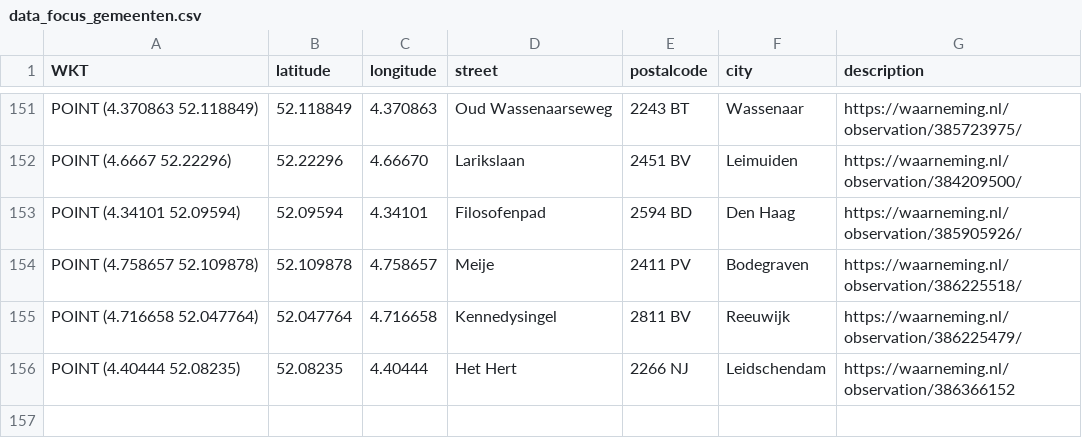
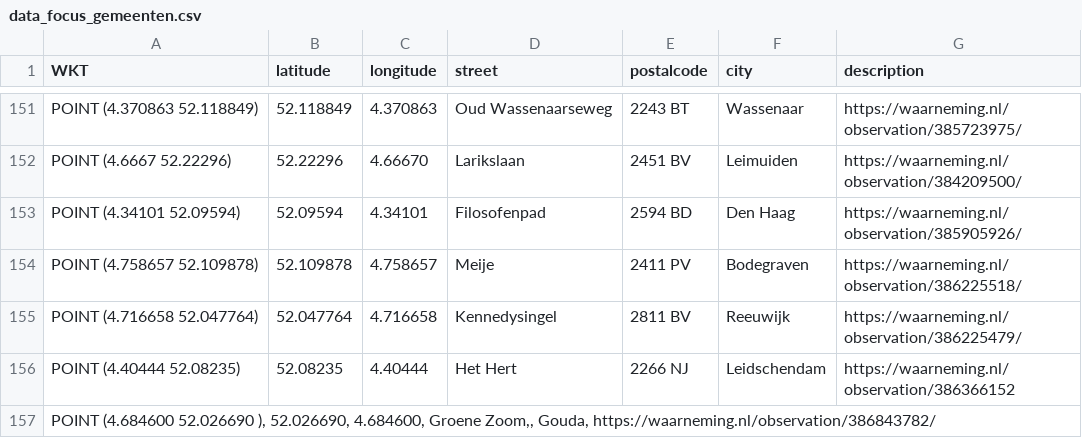
Before and after one commit to aggerritsen/SpringTrapping2026, a CSV file: data_focus_gemeenten.csv, drawn as a sheet; only a part is shown, gaps mark what is left out.

Commit message:
Trigger redeploy

```diff
--- a/data_focus_gemeenten.csv
+++ b/data_focus_gemeenten.csv
@@ -156 +156,2 @@ WKT,latitude,longitude,street,postalcode,city,description
 "POINT (4.40444 52.08235)",52.08235, 4.40444, Het Hert, 2266 NJ,  Leidschendam, https://waarneming.nl/observation/386366152
+"POINT (4.684600 52.026690 ), 52.026690, 4.684600, Groene Zoom,, Gouda, https://waarneming.nl/observation/386843782/
```
